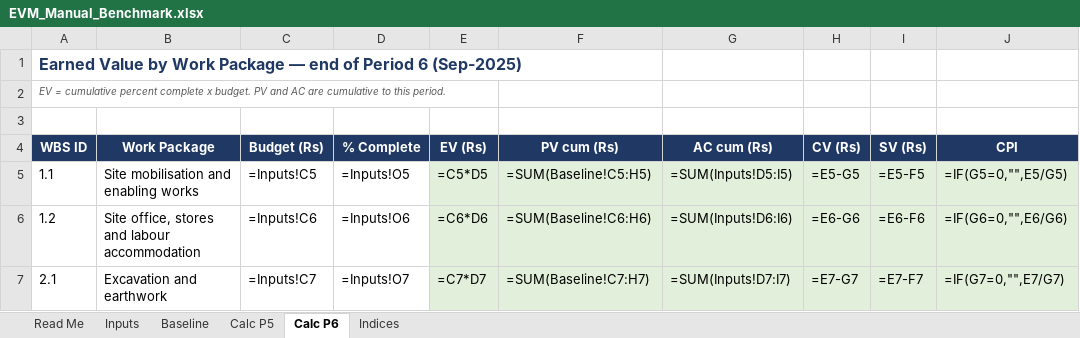
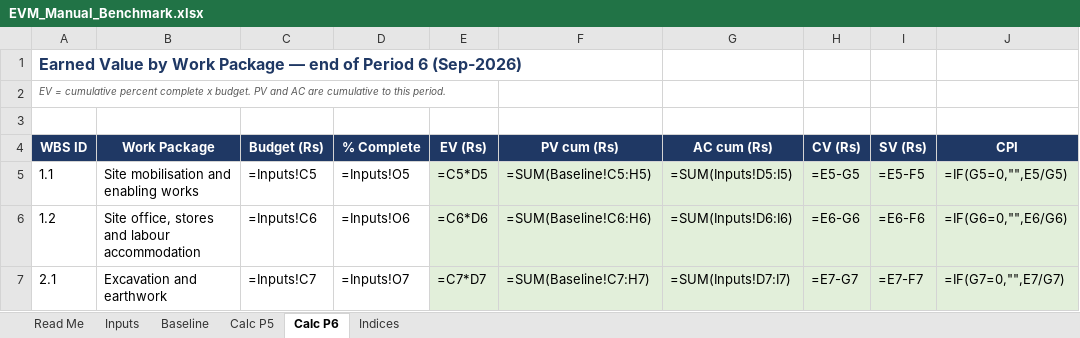
Before and after one commit to ndstab/ce725-evm-dashboard, an Excel workbook: benchmark/EVM_Manual_Benchmark.xlsx, sheet Calc P6, drawn as a sheet; only a part is shown; values as stored, in another font and other column widths than the file's, no borders; formulas without a stored value are shown as written; the diff names each change by its address in the sheet, - before the commit and + after, or states it on an @@ line.

```diff
--- a/benchmark/EVM_Manual_Benchmark.xlsx (sheet Calc P6)
+++ b/benchmark/EVM_Manual_Benchmark.xlsx (sheet Calc P6)
-A1 (WBS ID): …Period 6 (Sep-2025)
+A1 (WBS ID): …Period 6 (Sep-2026)
```
Also changed, not shown: sheet Read Me, sheet Calc P5, 9 other files.
